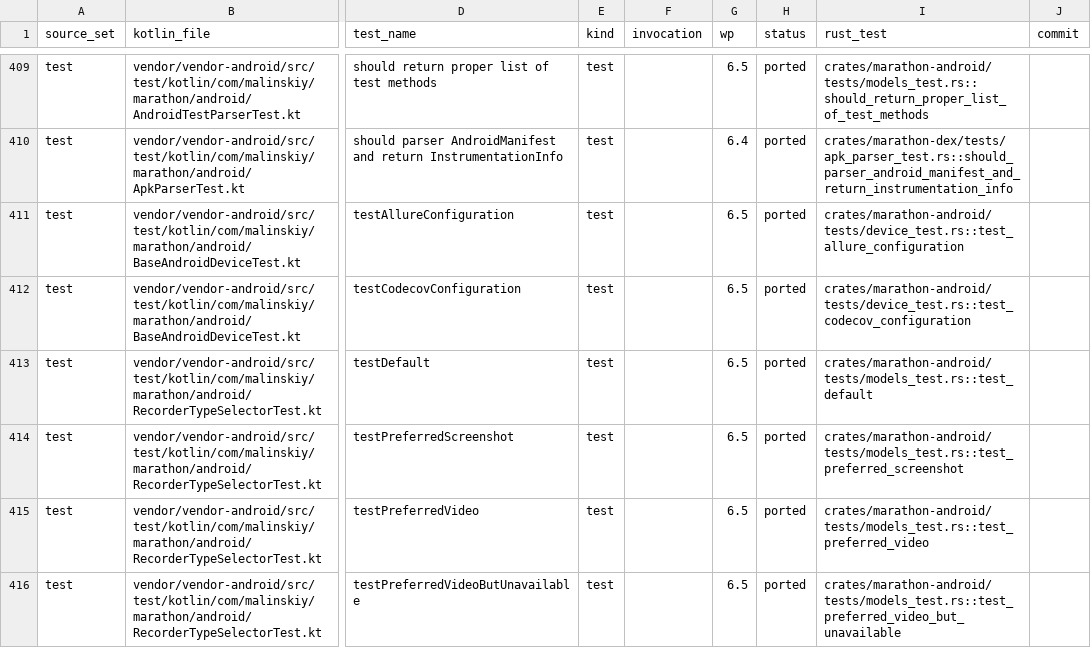
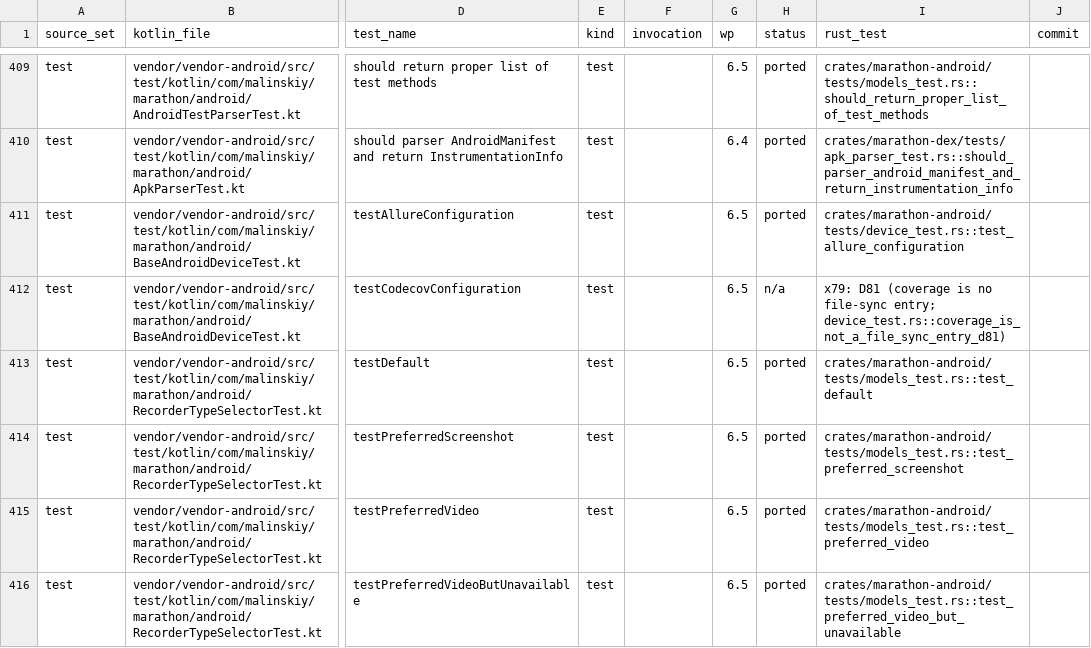
Before and after one commit to akkrat/marathon-rs, a CSV file: docs/parity-matrix.csv, drawn as a sheet; only a part is shown, gaps mark what is left out; the diff names each change by its address in the sheet, - before the commit and + after, or states it on an @@ line.

```diff
--- a/docs/parity-matrix.csv
+++ b/docs/parity-matrix.csv
-H412 (status): ported
+H412 (status): n/a
-I412 (rust_test): crates/marathon-android/tests/device_test.rs::test_codecov_configuration
+I412 (rust_test): x79: D81 (coverage is no file-sync entry; device_test.rs::coverage_is_not_a_file_sync_entry_d81)
```
Also changed, not shown: 21 other files.
